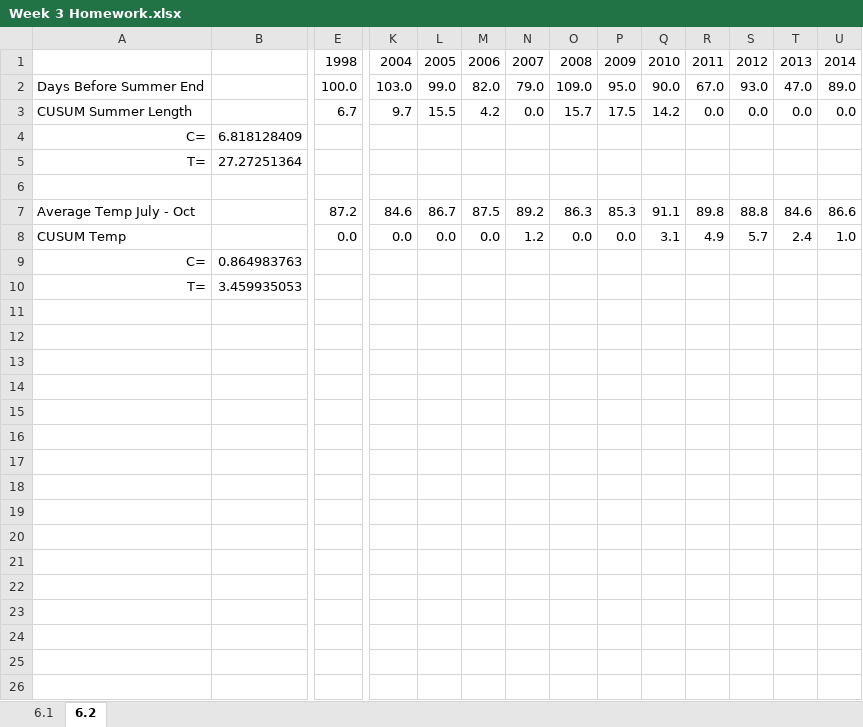
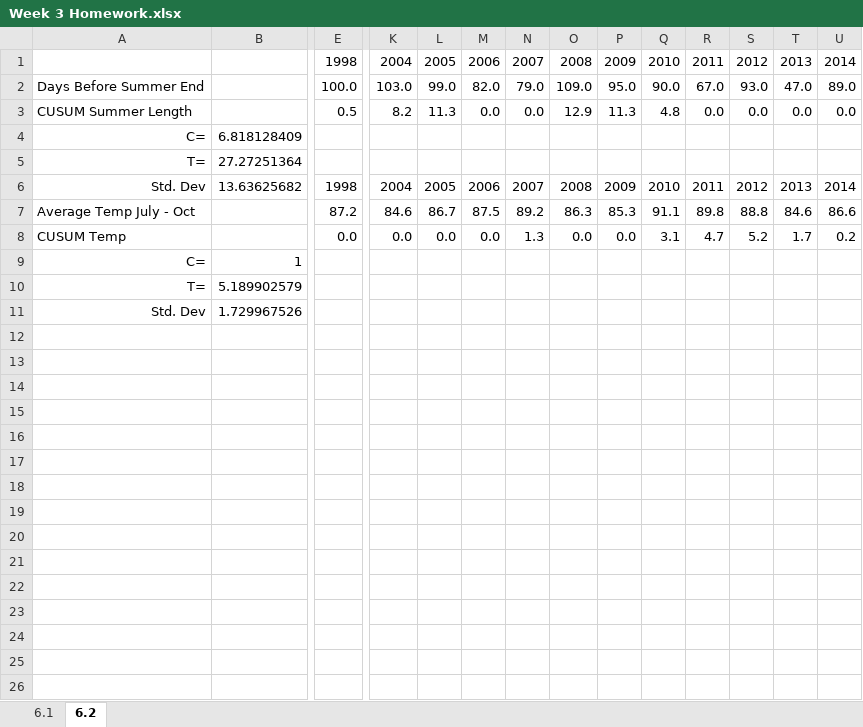
Before and after one commit to DLTarasi/Coursework, an Excel workbook: Week 3/Week 3 Homework.xlsx, sheet 6.2, drawn as a sheet; only a part is shown, gaps mark what is left out; values as stored, in another font and other column widths than the file's, no borders; charts and pictures and conditional formats not drawn; removed rows and columns are numbered as before the commit, all else as after; rows hold the shown columns only; the diff covers the shown part only; the diff names each change by its address in the sheet, - before the commit and + after, or states it on an @@ line.

Commit message:
week 3 final

```diff
--- a/Week 3/Week 3 Homework.xlsx (sheet 6.2)
+++ b/Week 3/Week 3 Homework.xlsx (sheet 6.2)
-E3: 6.7
+E3: 0.5
-K3: 9.7
+K3: 8.2
-L3: 15.5
+L3: 11.3
-M3: 4.2
+M3: 0.0
-O3: 15.7
+O3: 12.9
-P3: 17.5
+P3: 11.3
-Q3: 14.2
+Q3: 4.8
-row 6: (empty)
+row 6: Std. Dev | 13.63625682 | 1998 | 2004 | 2005 | 2006 | 2007 | 2008 | 2009 | 2010 | 2011 | 2012 | 2013 | 2014
-N8: 1.2
+N8: 1.3
-R8: 4.9
+R8: 4.7
-S8: 5.7
+S8: 5.2
-T8: 2.4
+T8: 1.7
-U8: 1.0
+U8: 0.2
-B9: 0.864983763
+B9: 1
-B10: 3.459935053
+B10: 5.189902579
-row 11: (empty)
+row 11: Std. Dev | 1.729967526
-row 12: (empty)
-row 13: (empty)
-row 14: (empty)
-row 15: (empty)
-row 16: (empty)
-row 17: (empty)
-row 18: (empty)
-row 19: (empty)
-row 20: (empty)
-row 21: (empty)
-row 22: (empty)
-row 23: (empty)
-row 24: (empty)
-row 25: (empty)
-row 26: (empty)
```
Also changed, not shown: 5 removed rows and 1 edited cell elsewhere in this sheet, sheet 6.1, formulas that keep their value, charts or pictures, 6 other files.
